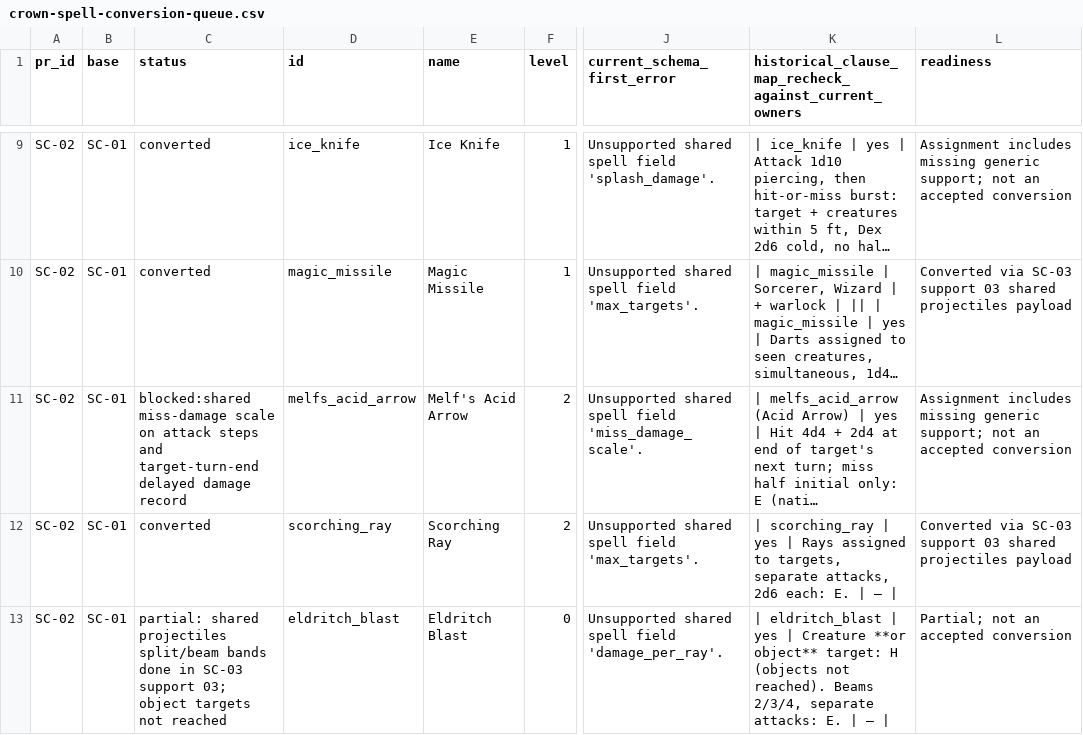
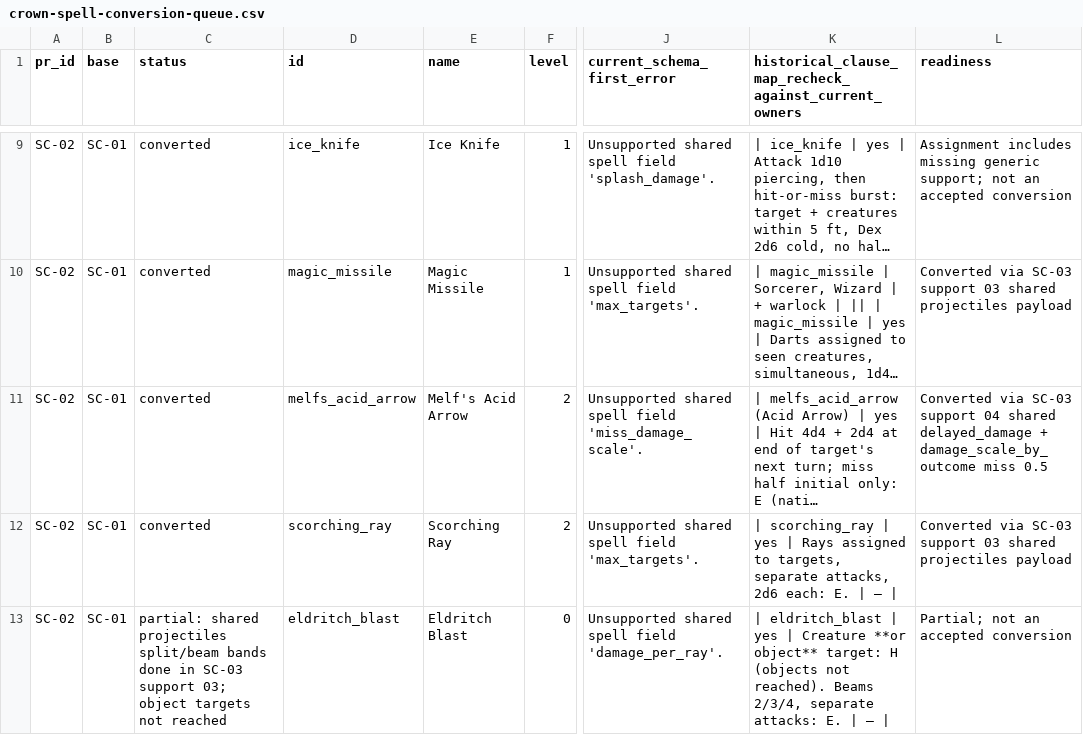
Before and after one commit to brandonbrown215bb-boop/DND-Sandbox-Engine, a CSV file: docs/planning/crown-spell-conversion-queue.csv, drawn as a sheet; only a part is shown, gaps mark what is left out; long unchanged cells end in …; the diff names each change by its address in the sheet, - before the commit and + after, or states it on an @@ line.

Commit message:
SC-03 support 04: shared delayed_damage; Melf's Acid Arrow converted

```diff
--- a/docs/planning/crown-spell-conversion-queue.csv
+++ b/docs/planning/crown-spell-conversion-queue.csv
-C11 (status): blocked:shared miss-damage scale on attack steps and target-turn-end delayed damage record
+C11 (status): converted
-L11 (readiness): Assignment includes missing generic support; not an accepted conversion
+L11 (readiness): Converted via SC-03 support 04 shared delayed_damage + damage_scale_by_outcome miss 0.5
```
Also changed, not shown: 18 other files.
